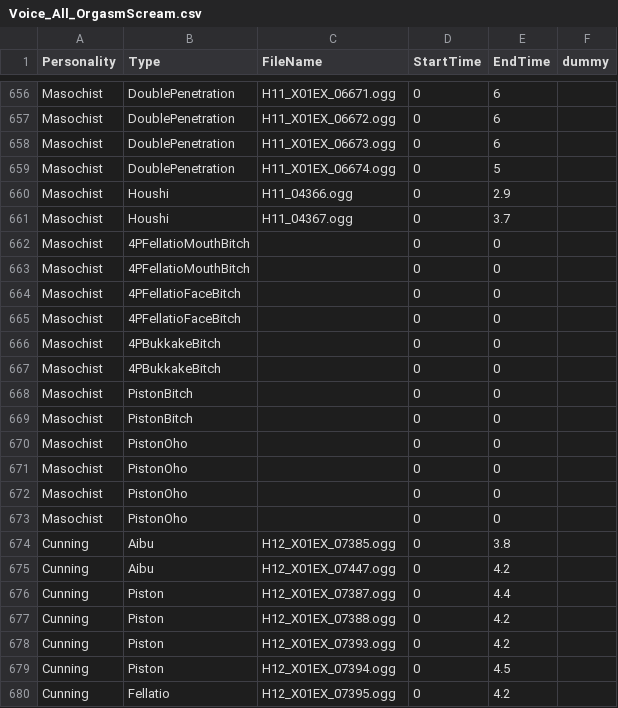
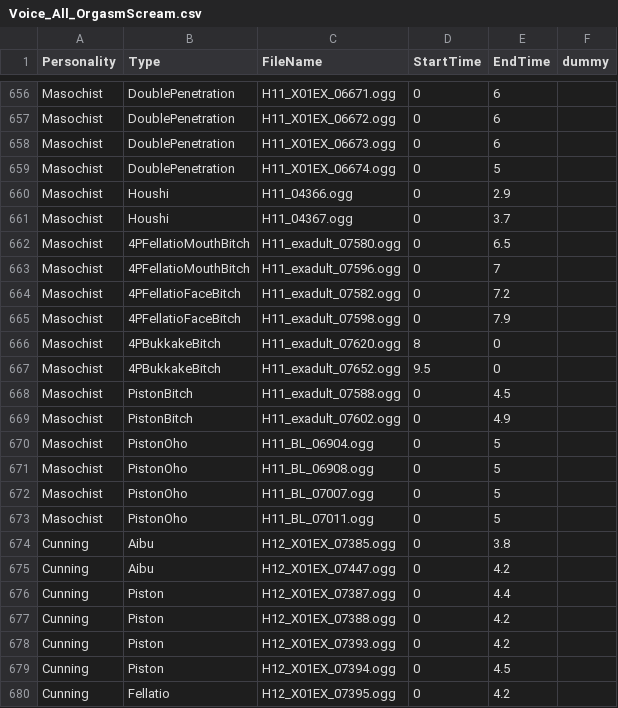
Before and after one commit to hawkeye-e/COM3D2_WildParty, a CSV file: COM3D2_WildParty/Resources/Voice_All_OrgasmScream.csv, drawn as a sheet; only a part is shown, gaps mark what is left out; the diff covers the shown part only.

```diff
--- a/COM3D2_WildParty/Resources/Voice_All_OrgasmScream.csv
+++ b/COM3D2_WildParty/Resources/Voice_All_OrgasmScream.csv
@@ -661,14 +661,14 @@ Masochist,Houshi,H11_04366.ogg,0,2.9,
 Masochist,Houshi,H11_04367.ogg,0,3.7,
-Masochist,4PFellatioMouthBitch,,0,0,
-Masochist,4PFellatioMouthBitch,,0,0,
-Masochist,4PFellatioFaceBitch,,0,0,
-Masochist,4PFellatioFaceBitch,,0,0,
-Masochist,4PBukkakeBitch,,0,0,
-Masochist,4PBukkakeBitch,,0,0,
-Masochist,PistonBitch,,0,0,
-Masochist,PistonBitch,,0,0,
-Masochist,PistonOho,,0,0,
-Masochist,PistonOho,,0,0,
-Masochist,PistonOho,,0,0,
-Masochist,PistonOho,,0,0,
+Masochist,4PFellatioMouthBitch,H11_exadult_07580.ogg,0,6.5,
+Masochist,4PFellatioMouthBitch,H11_exadult_07596.ogg,0,7,
+Masochist,4PFellatioFaceBitch,H11_exadult_07582.ogg,0,7.2,
+Masochist,4PFellatioFaceBitch,H11_exadult_07598.ogg,0,7.9,
+Masochist,4PBukkakeBitch,H11_exadult_07620.ogg,8,0,
+Masochist,4PBukkakeBitch,H11_exadult_07652.ogg,9.5,0,
+Masochist,PistonBitch,H11_exadult_07588.ogg,0,4.5,
+Masochist,PistonBitch,H11_exadult_07602.ogg,0,4.9,
+Masochist,PistonOho,H11_BL_06904.ogg,0,5,
+Masochist,PistonOho,H11_BL_06908.ogg,0,5,
+Masochist,PistonOho,H11_BL_07007.ogg,0,5,
+Masochist,PistonOho,H11_BL_07011.ogg,0,5,
 Cunning,Aibu,H12_X01EX_07385.ogg,0,3.8,
```
Also changed, not shown: 48 edited cells elsewhere in this file, COM3D2_WildParty/Resources/Voice_All_Insert.csv, COM3D2_WildParty/Resources/Voice_All_OrgasmWait.csv, 3 other files.
